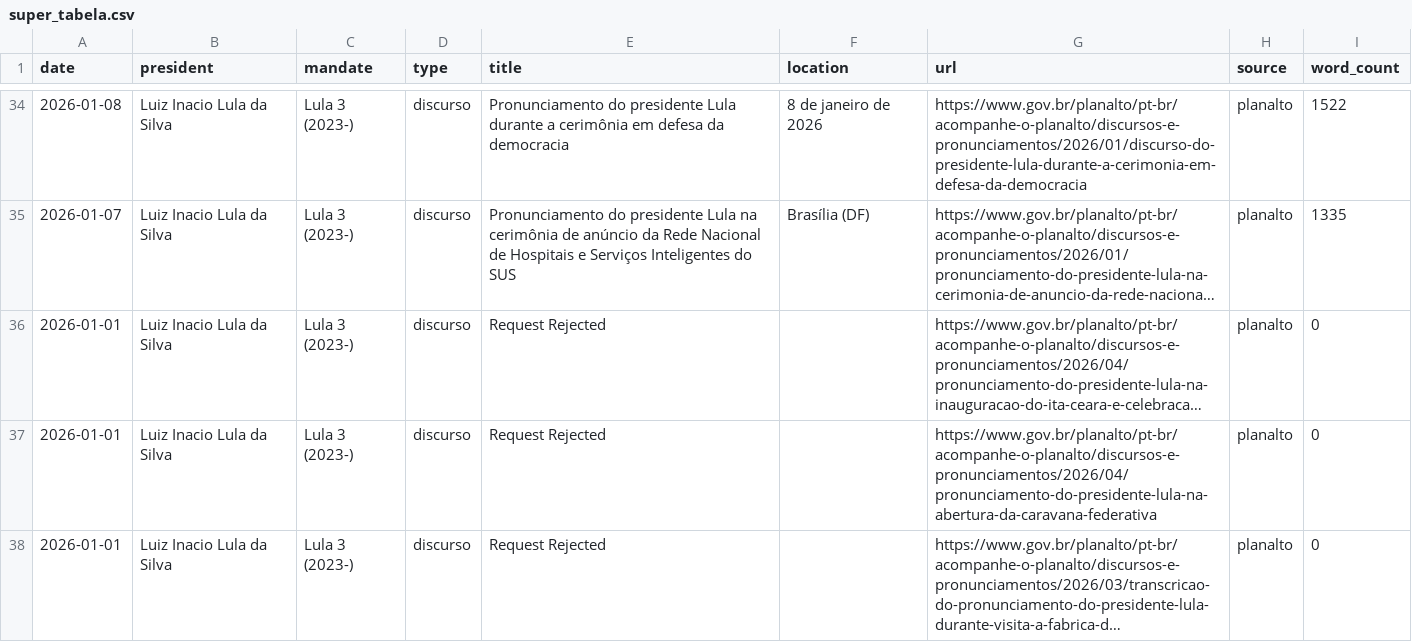
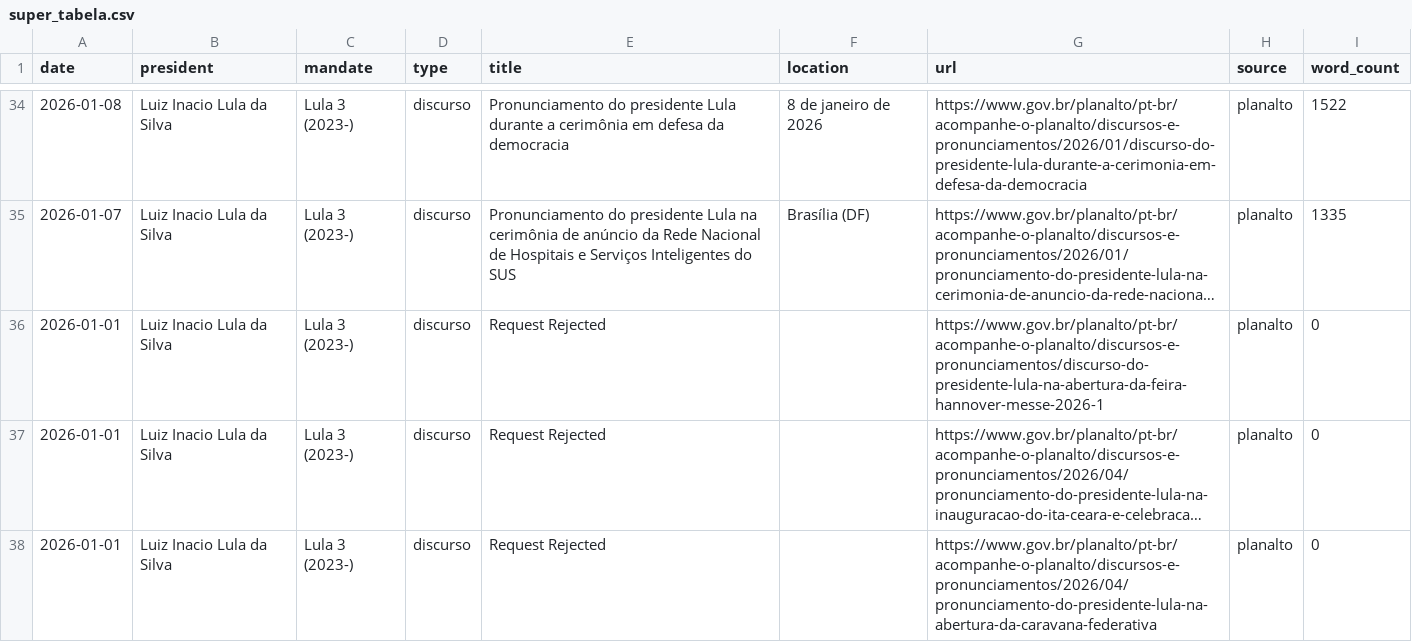
Before and after one commit to luizftoledo/luizftoledo.github.io, a CSV file: lulometro-dashboard/data/super_tabela.csv, drawn as a sheet; only a part is shown, gaps mark what is left out; the shorter side is filled out with more unchanged rows; long unchanged cells end in …; the diff covers the shown part only; the diff names each change by its address in the sheet, - before the commit and + after, or states it on an @@ line.

```diff
--- a/lulometro-dashboard/data/super_tabela.csv
+++ b/lulometro-dashboard/data/super_tabela.csv
+row 36: 2026-01-01 | Luiz Inacio Lula da Silva | Lula 3 (2023-) | discurso | Request Rejected |  | https://www.gov.br/planalto/pt-br/acompanhe-o-planalto/discursos-e-pronunciamentos/discurso-do-presidente-lula-na-abertura-da-feira-hannover-messe-2026-1 | planalto | 0
```
Also changed, not shown: 3 added rows elsewhere in this file, 6 other files.
